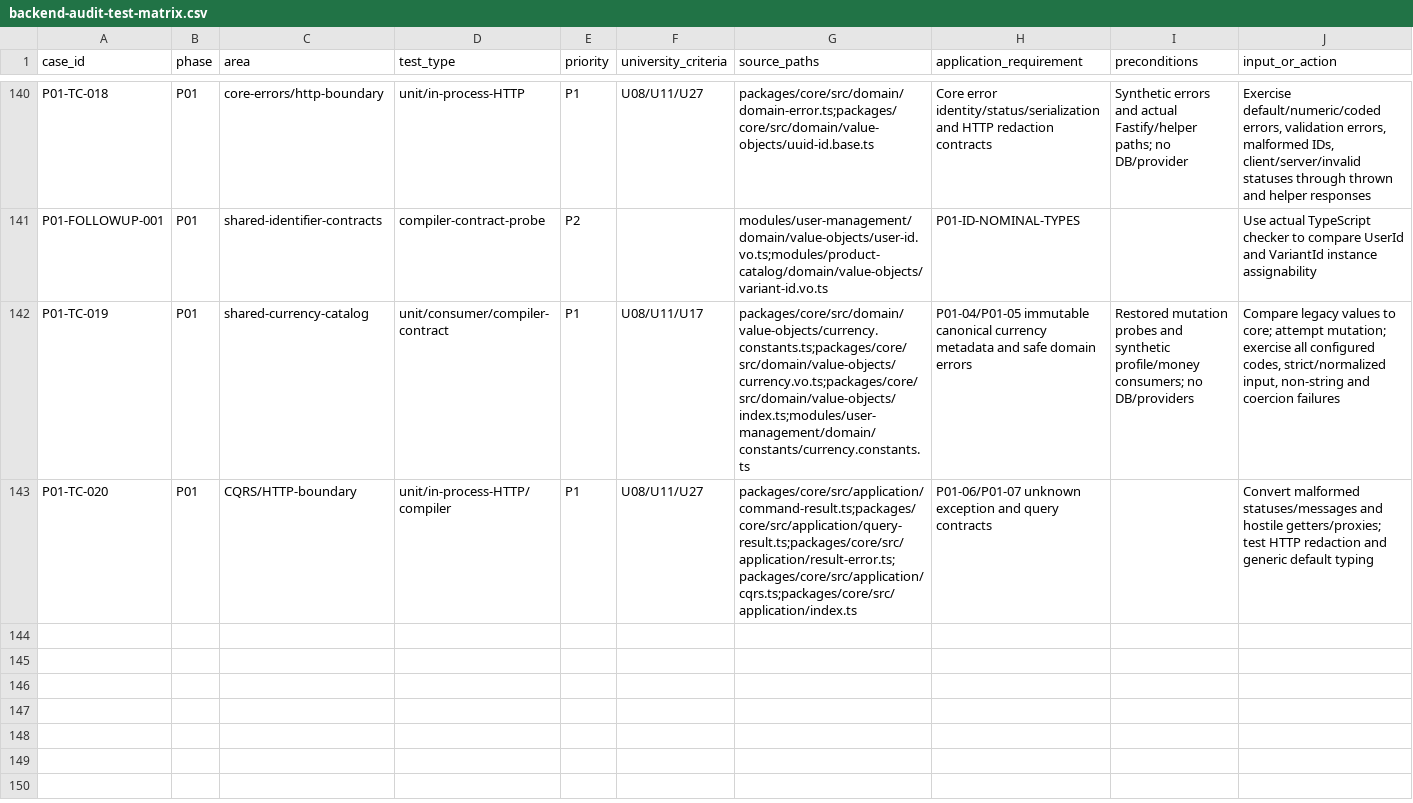
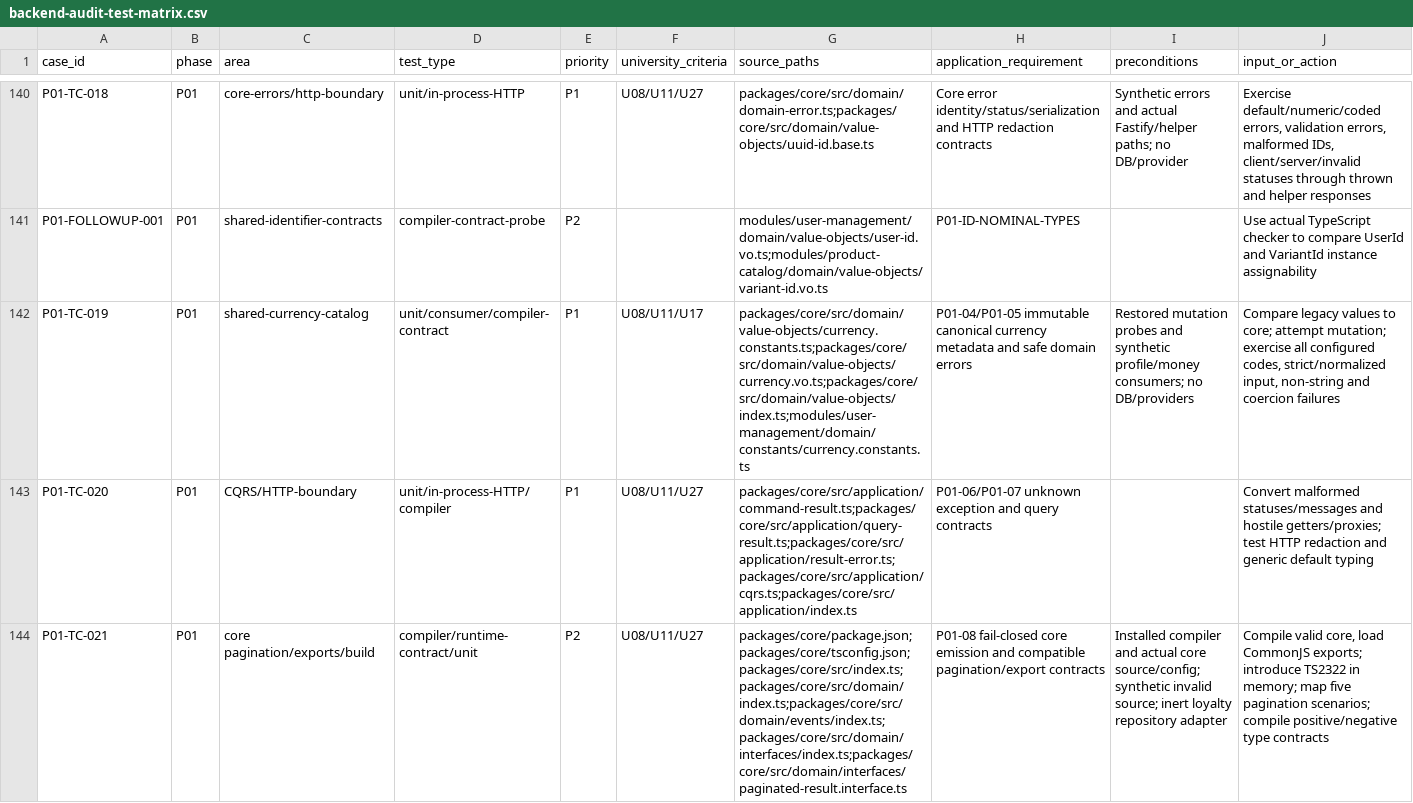
Before and after one commit to Tasheen2002/Enterprise-level-E-Commerce-application, a CSV file: docs/reviews/backend-audit-test-matrix.csv, drawn as a sheet; only a part is shown, gaps mark what is left out; rows hold the shown columns only; the diff names each change by its address in the sheet, - before the commit and + after, or states it on an @@ line.

Commit message:
fix(core): prevent build emission on type errors
Reproduce P01-08 with the installed compiler, then enable noEmitOnError. Verify compiled CommonJS exports, public type contracts and actual repository pagination mapping with inert adapters.

Validation: 187 focused core cases; 906 unit tests in 92 files; root/core type checks and focused lint/format. Record bounded closure and remaining P01/P15 follow-ups.

```diff
--- a/docs/reviews/backend-audit-test-matrix.csv
+++ b/docs/reviews/backend-audit-test-matrix.csv
+row 144: P01-TC-021 | P01 | core pagination/exports/build | compiler/runtime-contract/unit | P2 | U08/U11/U27 | packages/core/package.json;packages/core/tsconfig.json;packages/core/src/index.ts;packages/core/src/domain/index.ts;packages/core/src/domain/events/index.ts;packages/core/src/domain/interfaces/index.ts;packages/core/src/domain/interfaces/paginated-result.interface.ts | P01-08 fail-closed core emission and compatible pagination/export contracts | Installed compiler and actual core source/config; synthetic invalid source; inert loyalty repository adapter | Compile valid core, load CommonJS exports; introduce TS2322 in memory; map five pagination scenarios; compile positive/negative type contracts
```
Also changed, not shown: docs/reviews/p00-source-test-candidates.csv, docs/reviews/p00-test-register.csv, 11 other files.
